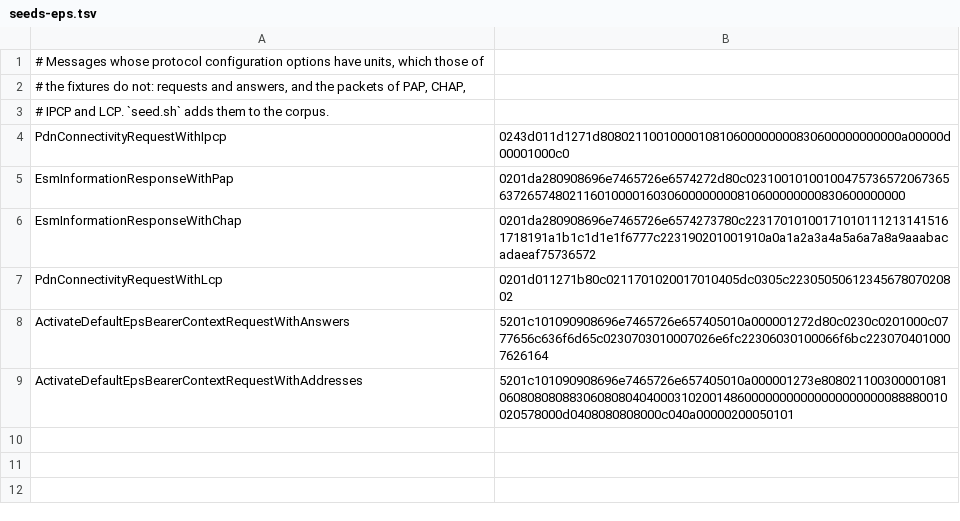
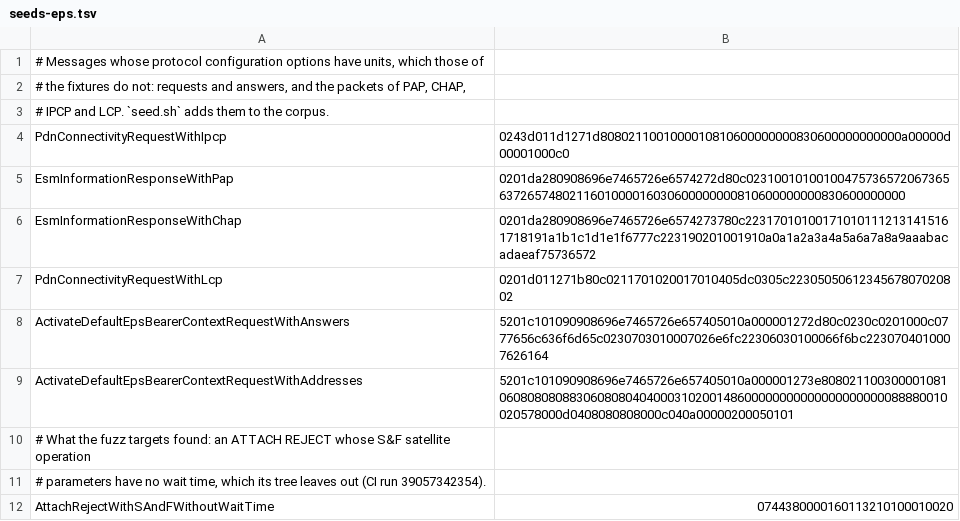
Before and after one commit to linouxis9/oxirush-nas, a TSV file: fuzz/seeds-eps.tsv, drawn as a sheet; the diff names each change by its address in the sheet, - before the commit and + after, or states it on an @@ line.

Commit message:
fix(nas): a member that a tree leaves out is absent when it is read back
The fuzz target view_eps of CI refused the tree of an ATTACH REJECT whose
S&F satellite operation parameters have no wait time (07 44 38 00 00 16 01
13 21 01 00 01 00 20): "cannot encode: s-and-f-satellite-operation-
parameters: wait_time is not written".

The value of such an IE is built from its members. A tree leaves out a
member that the value has not (3f69a23), and the reader took a member that
is not written from the IE that it edits: from_tree edits a blank IE,
which has no wait time either, and refused the tree. A member that the IE
does not give is now absent where its type may be, an Option, and the
others are refused as before. The wait time is optional in TS 24.301
§9.9.3.73 (SFWTDI).

The input is a seed of the fuzz targets, and a test reads the tree of the
message back, and the IE written alone with and without its wait time.

Signed-off-by: valentin <valentin@devling.xyz>

```diff
--- a/fuzz/seeds-eps.tsv
+++ b/fuzz/seeds-eps.tsv
+row 10: # What the fuzz targets found: an ATTACH REJECT whose S&F satellite operation
+row 11: # parameters have no wait time, which its tree leaves out (CI run 39057342354).
+row 12: AttachRejectWithSAndFWithoutWaitTime | 0744380000160113210100010020
```
Also changed, not shown: 3 other files.
